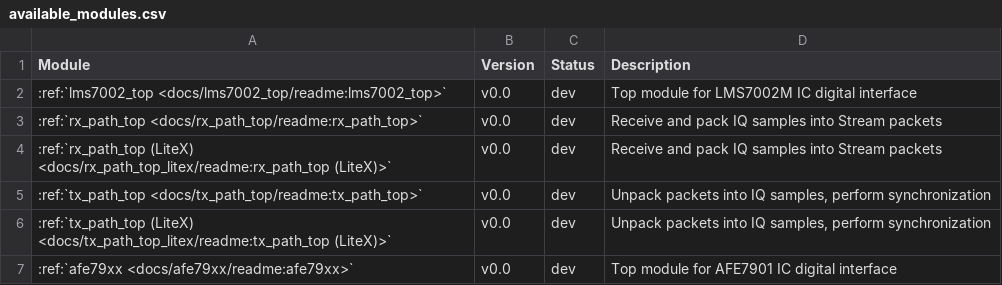
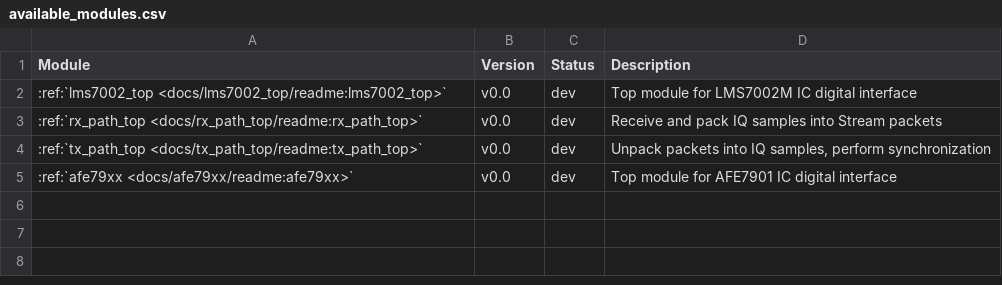
Before and after one commit to myriadrf/LimeDFB, a CSV file: docs/docs/dfb_list/available_modules.csv, drawn as a sheet.

Commit message:
Update rx_path_top/tx_path_top documentation. Remove outdated docs

```diff
--- a/docs/docs/dfb_list/available_modules.csv
+++ b/docs/docs/dfb_list/available_modules.csv
@@ -3,5 +3,3 @@ Module,Version,Status,Description
 :ref:`rx_path_top <docs/rx_path_top/readme:rx_path_top>`,v0.0,dev,Receive and pack IQ samples into Stream packets
-:ref:`rx_path_top (LiteX) <docs/rx_path_top_litex/readme:rx_path_top (LiteX)>`,v0.0,dev,Receive and pack IQ samples into Stream packets
 :ref:`tx_path_top <docs/tx_path_top/readme:tx_path_top>`,v0.0,dev,"Unpack packets into IQ samples, perform synchronization"
-:ref:`tx_path_top (LiteX) <docs/tx_path_top_litex/readme:tx_path_top (LiteX)>`,v0.0,dev,"Unpack packets into IQ samples, perform synchronization"
 :ref:`afe79xx <docs/afe79xx/readme:afe79xx>`,v0.0,dev,"Top module for AFE7901 IC digital interface"
```
Also changed, not shown: 24 other files.
